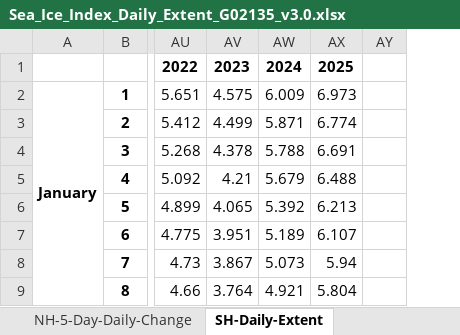
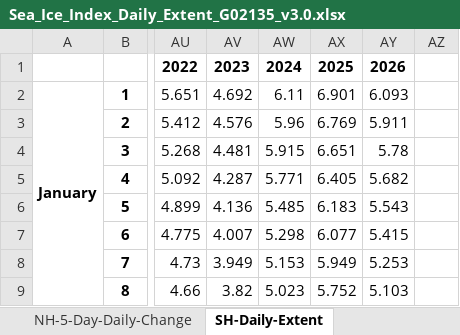
Before and after one commit to EPauthenet/Climate-Vizualisation, an Excel workbook: Daily_Antarctic_Sea_Ice/Sea_Ice_Index_Daily_Extent_G02135_v3.0.xlsx, sheet SH-Daily-Extent, drawn as a sheet; only a part is shown, gaps mark what is left out; values as stored, in another font and other column widths than the file's, no borders; removed rows and columns are numbered as before the commit, all else as after; the diff names each change by its address in the sheet, - before the commit and + after, or states it on an @@ line.

```diff
--- a/Daily_Antarctic_Sea_Ice/Sea_Ice_Index_Daily_Extent_G02135_v3.0.xlsx (sheet SH-Daily-Extent)
+++ b/Daily_Antarctic_Sea_Ice/Sea_Ice_Index_Daily_Extent_G02135_v3.0.xlsx (sheet SH-Daily-Extent)
-column AV, rows 1-9: 2023 | 4.575 | 4.499 | 4.378 | 4.21 | 4.065 | 3.951 | 3.867 | 3.764
-column AW, rows 1-9: 2024 | 6.009 | 5.871 | 5.788 | 5.679 | 5.392 | 5.189 | 5.073 | 4.921
-column AX, rows 1-9: 2025 | 6.973 | 6.774 | 6.691 | 6.488 | 6.213 | 6.107 | 5.94 | 5.804
+column AV, rows 1-9: 2023 | 4.692 | 4.576 | 4.481 | 4.287 | 4.136 | 4.007 | 3.949 | 3.82
+column AW, rows 1-9: 2024 | 6.11 | 5.96 | 5.915 | 5.771 | 5.485 | 5.298 | 5.153 | 5.023
+column AX, rows 1-9: 2025 | 6.901 | 6.769 | 6.651 | 6.405 | 6.183 | 6.077 | 5.949 | 5.752
+column AY, rows 1-9: 2026 | 6.093 | 5.911 | 5.78 | 5.682 | 5.543 | 5.415 | 5.253 | 5.103
```
Also changed, not shown: sheet NH-5-Day-Daily-Change, sheet SH-5-Day-Daily-Change, sheet NH-Daily-Extent, sheet SH-5-Day-Anomaly, sheet NH-5-Day-Anomaly, sheet SH-5-Day-Extent, 2 more sheets, 10 other files.
